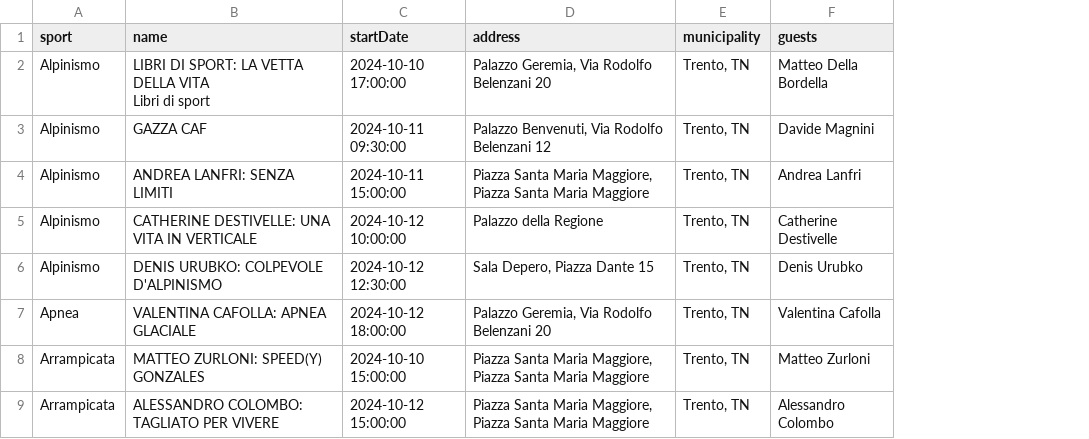
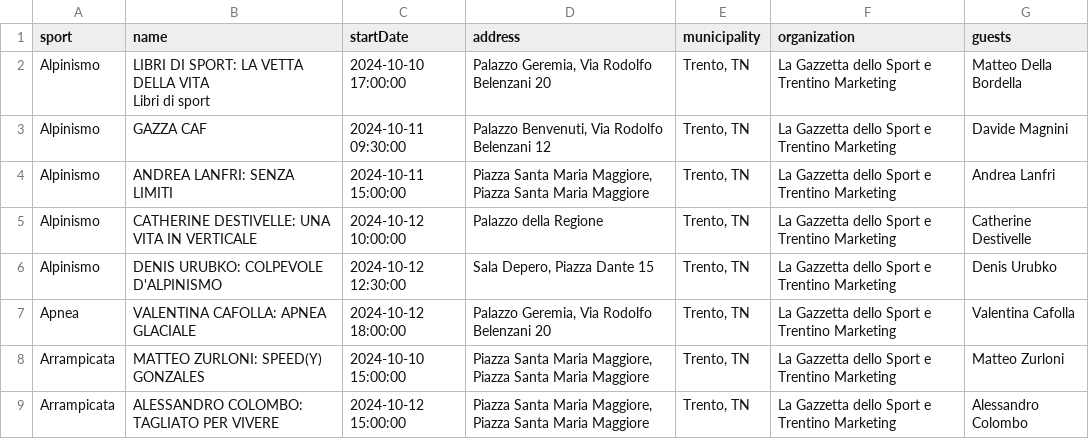
Before and after one commit to bolognapietro/KnowledgeGraphEngineering_iTelos-Project, a CSV file: Phase 2 - Information Gathering/data/cleaned/ilfestivaldellosport.it/csv/ilfestivaldellosport.it.csv, drawn as a sheet; only a part is shown; the diff names each change by its address in the sheet, - before the commit and + after, or states it on an @@ line.

```diff
--- a/Phase 2 - Information Gathering/data/cleaned/ilfestivaldellosport.it/csv/ilfestivaldellosport.it.csv
+++ b/Phase 2 - Information Gathering/data/cleaned/ilfestivaldellosport.it/csv/ilfestivaldellosport.it.csv
+column F (organization), rows 2-9: all La Gazzetta dello Sport e Trentino Marketing
```
Also changed, not shown: 1 other file.
